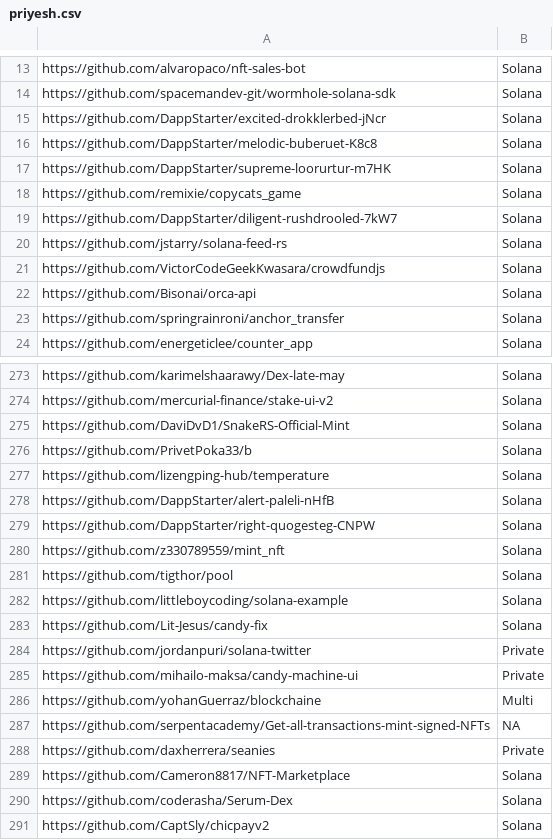
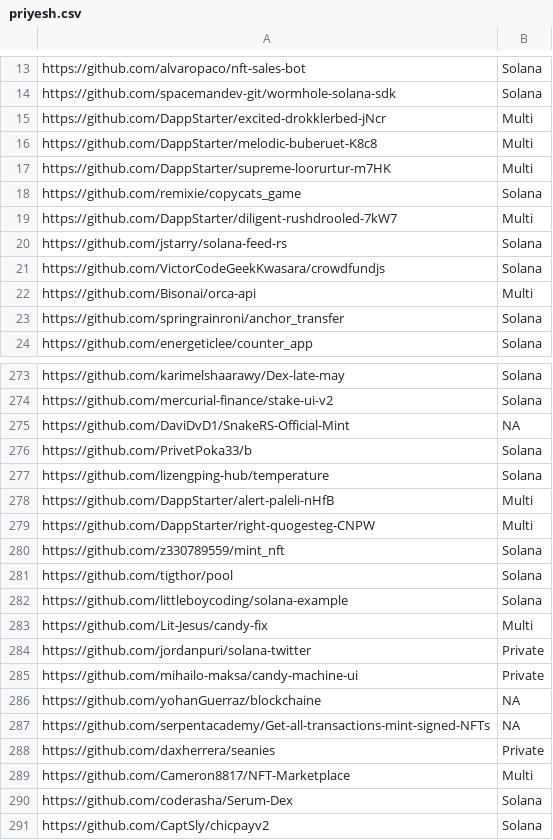
Before and after one commit to GitBolt/repository_sort, a CSV file: datasets/priyesh.csv, drawn as a sheet; only a part is shown, gaps mark what is left out; the diff covers the shown part only.

```diff
--- a/datasets/priyesh.csv
+++ b/datasets/priyesh.csv
@@ -14,10 +14,10 @@ https://github.com/alvaropaco/nft-sales-bot,Solana
 https://github.com/spacemandev-git/wormhole-solana-sdk,Solana
-https://github.com/DappStarter/excited-drokklerbed-jNcr,Solana
-https://github.com/DappStarter/melodic-buberuet-K8c8,Solana
-https://github.com/DappStarter/supreme-loorurtur-m7HK,Solana
+https://github.com/DappStarter/excited-drokklerbed-jNcr,Multi
+https://github.com/DappStarter/melodic-buberuet-K8c8,Multi
+https://github.com/DappStarter/supreme-loorurtur-m7HK,Multi
 https://github.com/remixie/copycats_game,Solana
-https://github.com/DappStarter/diligent-rushdrooled-7kW7,Solana
+https://github.com/DappStarter/diligent-rushdrooled-7kW7,Multi
 https://github.com/jstarry/solana-feed-rs,Solana
 https://github.com/VictorCodeGeekKwasara/crowdfundjs,Solana
-https://github.com/Bisonai/orca-api,Solana
+https://github.com/Bisonai/orca-api,Multi
 https://github.com/springrainroni/anchor_transfer,Solana
@@ -274,7 +274,7 @@ https://github.com/karimelshaarawy/Dex-late-may,Solana
 https://github.com/mercurial-finance/stake-ui-v2,Solana
-https://github.com/DaviDvD1/SnakeRS-Official-Mint,Solana
+https://github.com/DaviDvD1/SnakeRS-Official-Mint,NA
 https://github.com/PrivetPoka33/b,Solana
 https://github.com/lizengping-hub/temperature,Solana
-https://github.com/DappStarter/alert-paleli-nHfB,Solana
-https://github.com/DappStarter/right-quogesteg-CNPW,Solana
+https://github.com/DappStarter/alert-paleli-nHfB,Multi
+https://github.com/DappStarter/right-quogesteg-CNPW,Multi
 https://github.com/z330789559/mint_nft,Solana
@@ -282,9 +282,9 @@ https://github.com/tigthor/pool,Solana
 https://github.com/littleboycoding/solana-example,Solana
-https://github.com/Lit-Jesus/candy-fix,Solana
+https://github.com/Lit-Jesus/candy-fix,Multi
 https://github.com/jordanpuri/solana-twitter,Private
 https://github.com/mihailo-maksa/candy-machine-ui,Private
-https://github.com/yohanGuerraz/blockchaine,Multi
+https://github.com/yohanGuerraz/blockchaine,NA
 https://github.com/serpentacademy/Get-all-transactions-mint-signed-NFTs,NA
 https://github.com/daxherrera/seanies,Private
-https://github.com/Cameron8817/NFT-Marketplace,Solana
+https://github.com/Cameron8817/NFT-Marketplace,Multi
 https://github.com/coderasha/Serum-Dex,Solana
```
Also changed, not shown: 1 removed row, 1 moved row and 155 edited cells elsewhere in this file, datasets/bolt.csv, 2 other files.
